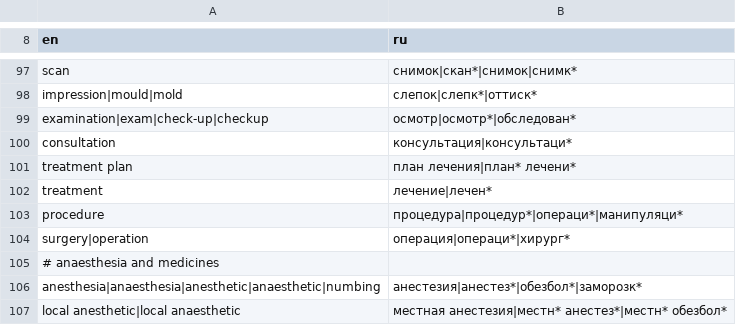
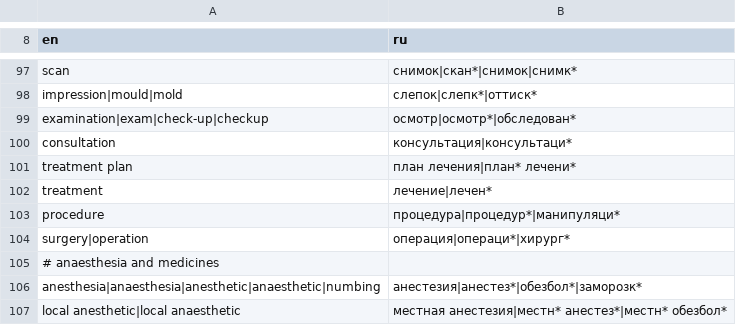
Before and after one commit to bogdan734/dentabridge, a TSV file: packages/voice/glossary/en-ru.tsv, drawn as a sheet; only a part is shown, gaps mark what is left out.

```diff
--- a/packages/voice/glossary/en-ru.tsv
+++ b/packages/voice/glossary/en-ru.tsv
@@ -102,3 +102,3 @@ treatment plan	план лечения|план* лечени*
 treatment	лечение|лечен*
-procedure	процедура|процедур*|операци*|манипуляци*
+procedure	процедура|процедур*|манипуляци*
 surgery|operation	операция|операци*|хирург*
```
Also changed, not shown: 21 other files.
